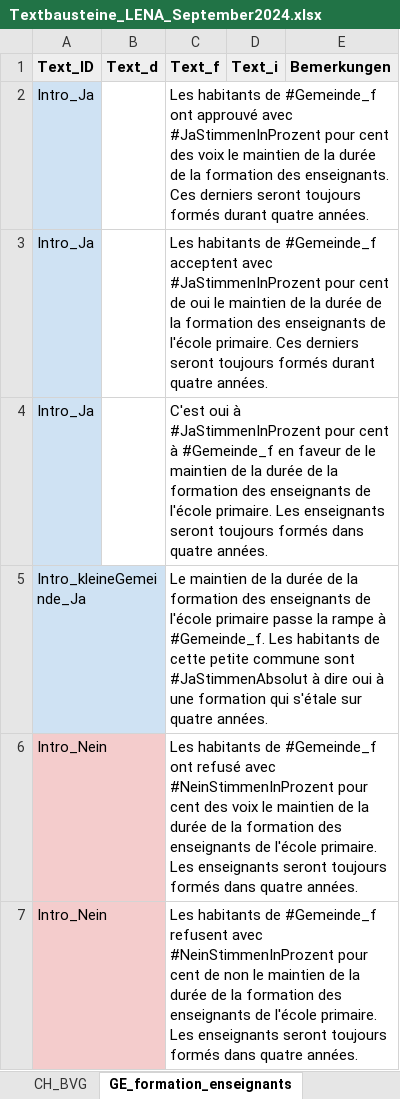
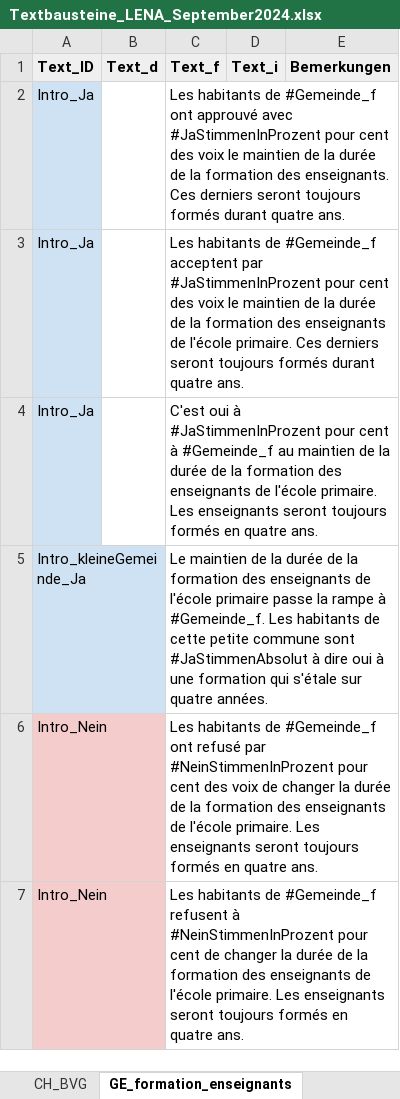
Before and after one commit to awp-finanznachrichten/lena_september2024, an Excel workbook: Texte/Textbausteine_LENA_September2024.xlsx, sheet GE_formation_enseignants, drawn as a sheet; only a part is shown; values as stored, in another font and other column widths than the file's, no borders; charts and pictures and conditional formats not drawn; the diff covers the shown part only; the diff names each change by its address in the sheet, - before the commit and + after, or states it on an @@ line.

```diff
--- a/Texte/Textbausteine_LENA_September2024.xlsx (sheet GE_formation_enseignants)
+++ b/Texte/Textbausteine_LENA_September2024.xlsx (sheet GE_formation_enseignants)
-C2 (Text_f): …durant quatre années.
+C2 (Text_f): …durant quatre ans.
-C3 (Text_f): …#Gemeinde_f acceptent avec #JaStimmenInProzent pour cent de oui le maintien de la durée de la formation des enseignants de l'école primaire. Ces derniers seront toujours formés durant quatre années.
+C3 (Text_f): …#Gemeinde_f acceptent par #JaStimmenInProzent pour cent des voix le maintien de la durée de la formation des enseignants de l'école primaire. Ces derniers seront toujours formés durant quatre ans.
-C4 (Text_f): …à #Gemeinde_f en faveur de le maintien de la durée de la formation des enseignants de l'école primaire. Les enseignants seront toujours formés dans quatre années.
+C4 (Text_f): …à #Gemeinde_f au maintien de la durée de la formation des enseignants de l'école primaire. Les enseignants seront toujours formés en quatre ans.
-C6 (Text_f): …ont refusé avec #NeinStimmenInProzent pour cent des voix le maintien de la durée de la formation des enseignants de l'école primaire. Les enseignants seront toujours formés dans quatre années.
+C6 (Text_f): …ont refusé par #NeinStimmenInProzent pour cent des voix de changer la durée de la formation des enseignants de l'école primaire. Les enseignants seront toujours formés en quatre ans.
-C7 (Text_f): …#Gemeinde_f refusent avec #NeinStimmenInProzent pour cent de non le maintien de la durée de la formation des enseignants de l'école primaire. Les enseignants seront toujours formés dans quatre années.
+C7 (Text_f): …#Gemeinde_f refusent à #NeinStimmenInProzent pour cent de changer la durée de la formation des enseignants de l'école primaire. Les enseignants seront toujours formés en quatre ans.
```
Also changed, not shown: 6 edited cells elsewhere in this sheet, sheet CH_BVG, sheet ZG_Transparenzinitiative, sheet BE_Concordat, sheet FR_prestations_complementaires, sheet JU_Concordat, sheet GE_baisse_impots_entrepreneurs, Data/metadaten_grafiken_eidgenössische_Abstimmungen.xlsx, 2 other files.
